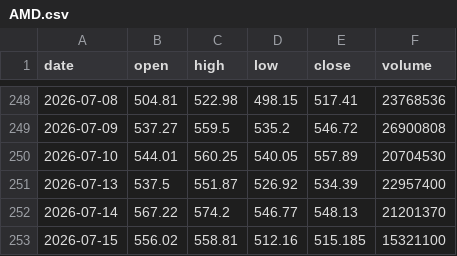
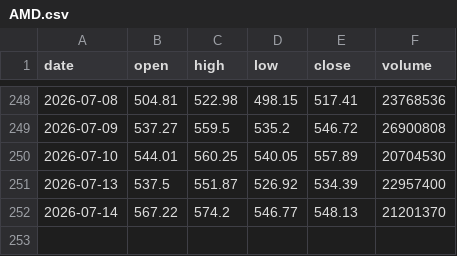
Before and after one commit to yaserzagzoog/Science-, a CSV file: data/AMD.csv, drawn as a sheet; only a part is shown, gaps mark what is left out; the diff names each change by its address in the sheet, - before the commit and + after, or states it on an @@ line.

```diff
--- a/data/AMD.csv
+++ b/data/AMD.csv
-row 253: 2026-07-15 | 556.02 | 558.81 | 512.16 | 515.185 | 15321100
```
Also changed, not shown: data/AMZN.csv, data/GOOGL.csv, 16 other files.
